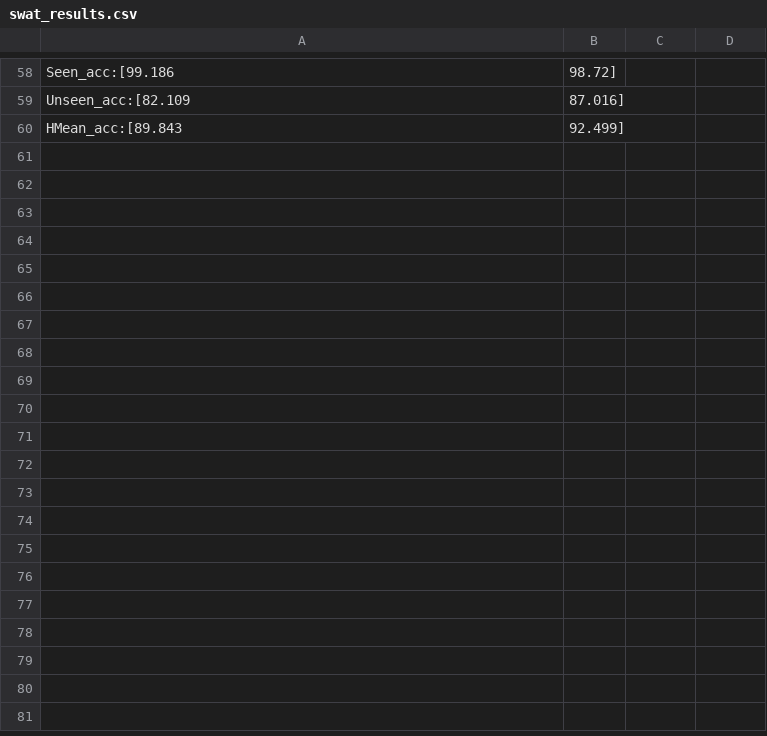
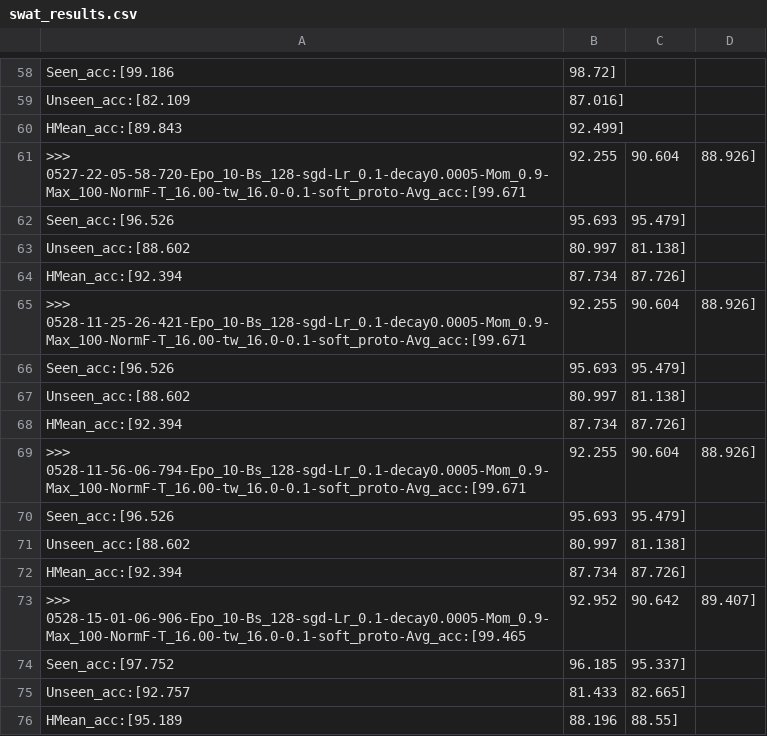
Before and after one commit to apencilofpig/TEEN, a CSV file: results/details/teen/swat_results.csv, drawn as a sheet; only a part is shown, gaps mark what is left out; the diff names each change by its address in the sheet, - before the commit and + after, or states it on an @@ line.

```diff
--- a/results/details/teen/swat_results.csv
+++ b/results/details/teen/swat_results.csv
+row 61: >>> 0527-22-05-58-720-Epo_10-Bs_128-sgd-Lr_0.1-decay0.0005-Mom_0.9-Max_100-NormF-T_16.00-tw_16.0-0.1-soft_proto-Avg_acc:[99.671 | 92.255 | 90.604 | 88.926]
+row 62: Seen_acc:[96.526 | 95.693 | 95.479]
+row 63: Unseen_acc:[88.602 | 80.997 | 81.138]
+row 64: HMean_acc:[92.394 | 87.734 | 87.726]
+row 65: >>> 0528-11-25-26-421-Epo_10-Bs_128-sgd-Lr_0.1-decay0.0005-Mom_0.9-Max_100-NormF-T_16.00-tw_16.0-0.1-soft_proto-Avg_acc:[99.671 | 92.255 | 90.604 | 88.926]
+row 66: Seen_acc:[96.526 | 95.693 | 95.479]
+row 67: Unseen_acc:[88.602 | 80.997 | 81.138]
+row 68: HMean_acc:[92.394 | 87.734 | 87.726]
+row 69: >>> 0528-11-56-06-794-Epo_10-Bs_128-sgd-Lr_0.1-decay0.0005-Mom_0.9-Max_100-NormF-T_16.00-tw_16.0-0.1-soft_proto-Avg_acc:[99.671 | 92.255 | 90.604 | 88.926]
+row 70: Seen_acc:[96.526 | 95.693 | 95.479]
+row 71: Unseen_acc:[88.602 | 80.997 | 81.138]
+row 72: HMean_acc:[92.394 | 87.734 | 87.726]
+row 73: >>> 0528-15-01-06-906-Epo_10-Bs_128-sgd-Lr_0.1-decay0.0005-Mom_0.9-Max_100-NormF-T_16.00-tw_16.0-0.1-soft_proto-Avg_acc:[99.465 | 92.952 | 90.642 | 89.407]
+row 74: Seen_acc:[97.752 | 96.185 | 95.337]
+row 75: Unseen_acc:[92.757 | 81.433 | 82.665]
+row 76: HMean_acc:[95.189 | 88.196 | 88.55]
```
Also changed, not shown: results/main/teen/swat_results.csv, 13 other files.
